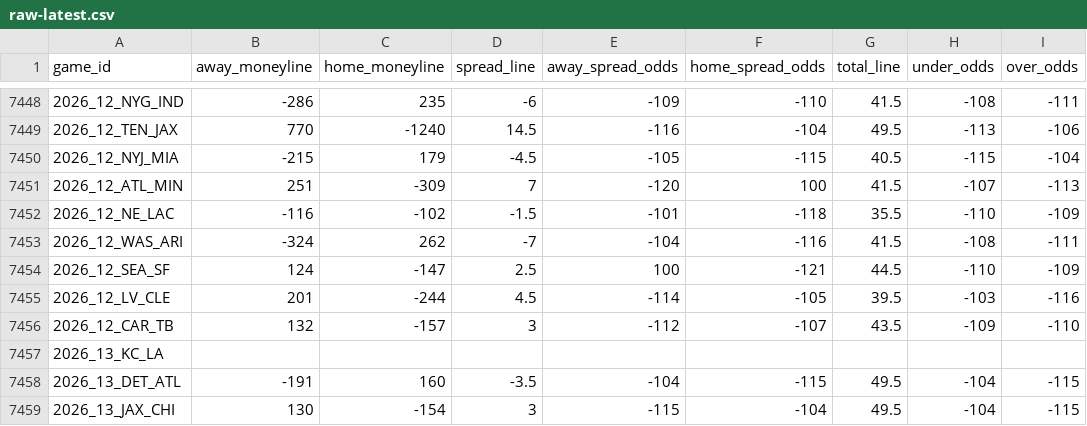
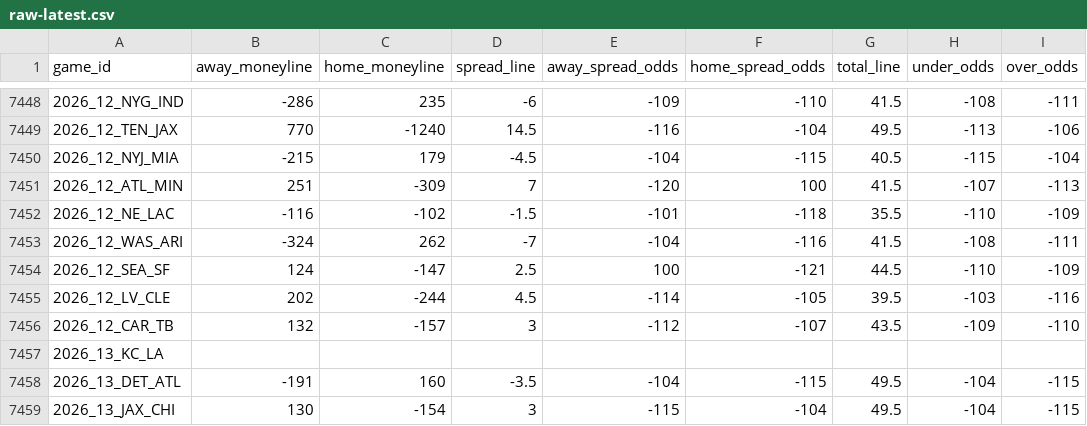
Before and after one commit to Lolindhir/fantasy-app, a CSV file: data-source/providers/nflverse/schedule-odds/raw-latest.csv, drawn as a sheet; only a part is shown, gaps mark what is left out.

```diff
--- a/data-source/providers/nflverse/schedule-odds/raw-latest.csv
+++ b/data-source/providers/nflverse/schedule-odds/raw-latest.csv
@@ -7449,3 +7449,3 @@ game_id,away_moneyline,home_moneyline,spread_line,away_spread_odds,home_spread_o
 2026_12_TEN_JAX,770,-1240,14.5,-116,-104,49.5,-113,-106
-2026_12_NYJ_MIA,-215,179,-4.5,-105,-115,40.5,-115,-104
+2026_12_NYJ_MIA,-215,179,-4.5,-104,-115,40.5,-115,-104
 2026_12_ATL_MIN,251,-309,7,-120,100,41.5,-107,-113
@@ -7454,3 +7454,3 @@ game_id,away_moneyline,home_moneyline,spread_line,away_spread_odds,home_spread_o
 2026_12_SEA_SF,124,-147,2.5,100,-121,44.5,-110,-109
-2026_12_LV_CLE,201,-244,4.5,-114,-105,39.5,-103,-116
+2026_12_LV_CLE,202,-244,4.5,-114,-105,39.5,-103,-116
 2026_12_CAR_TB,132,-157,3,-112,-107,43.5,-109,-110
```
Also changed, not shown: data-source/providers/nflverse/rosters/raw-2026.csv, 13 other files.
